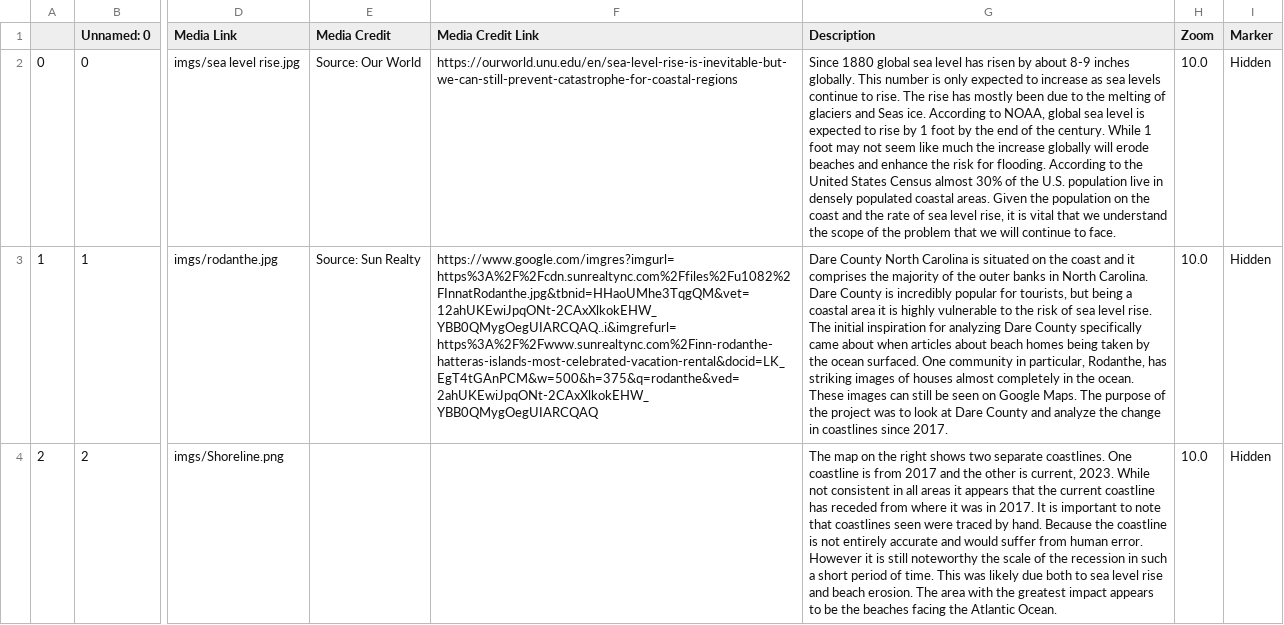
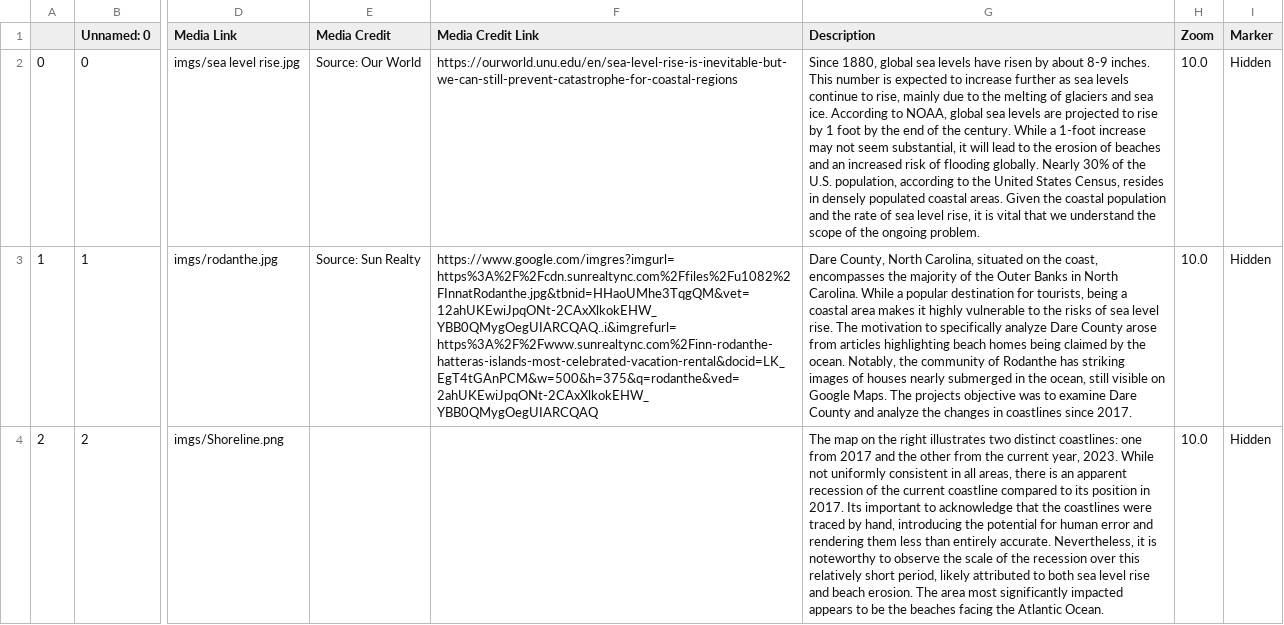
Before and after one commit to grjones256/Dare-County-Shoreline-Analysis, a CSV file: csv/Chapters.csv, drawn as a sheet; only a part is shown, gaps mark what is left out; the diff covers the shown part only; the diff names each change by its address in the sheet, - before the commit and + after, or states it on an @@ line.

Commit message:
update descriptions

```diff
--- a/csv/Chapters.csv
+++ b/csv/Chapters.csv
-G2 (Description): Since 1880 global sea level has risen by about 8-9 inches globally. This number is only expected to increase as sea levels continue to rise. The rise has mostly been due to the melting of glaciers and Seas ice. According to NOAA, global sea level is expected to rise by 1 foot by the end of the century. While 1 foot may not seem like much the increase globally will erode beaches and enhance the risk for flooding. According to the United States Census almost 30% of the U.S. population live in densely populated coastal areas. Given the population on the coast and the rate of sea level rise, it is vital that we understand the scope of the problem that we will continue to face.
+G2 (Description): Since 1880, global sea levels have risen by about 8-9 inches. This number is expected to increase further as sea levels continue to rise, mainly due to the melting of glaciers and sea ice. According to NOAA, global sea levels are projected to rise by 1 foot by the end of the century. While a 1-foot increase may not seem substantial, it will lead to the erosion of beaches and an increased risk of flooding globally. Nearly 30% of the U.S. population, according to the United States Census, resides in densely populated coastal areas. Given the coastal population and the rate of sea level rise, it is vital that we understand the scope of the ongoing problem.
-G3 (Description): Dare County North Carolina is situated on the coast and it comprises the majority of the outer banks in North Carolina. Dare County is incredibly popular for tourists, but being a coastal area it is highly vulnerable to the risk of sea level rise. The initial inspiration for analyzing Dare County specifically came about when articles about beach homes being taken by the ocean surfaced. One community in particular, Rodanthe, has striking images of houses almost completely in the ocean. These images can still be seen on Google Maps. The purpose of the project was to look at Dare County and analyze the change in coastlines…
+G3 (Description): Dare County, North Carolina, situated on the coast, encompasses the majority of the Outer Banks in North Carolina. While a popular destination for tourists, being a coastal area makes it highly vulnerable to the risks of sea level rise. The motivation to specifically analyze Dare County arose from articles highlighting beach homes being claimed by the ocean. Notably, the community of Rodanthe has striking images of houses nearly submerged in the ocean, still visible on Google Maps. The projects objective was to examine Dare County and analyze the changes in coastlines…
-G4 (Description): …the right shows two separate coastlines. One coastline is from 2017 and the other is current, 2023. While not consistent in all areas it appears that the current coastline has receded from where it was in 2017. It is important to note that coastlines seen were traced by hand. Because the coastline is not entirely accurate and would suffer from human error. However it is still noteworthy the scale of the recession in such a short period of time. This was likely due both to sea level rise and beach erosion. The area with the greatest impact appears to…
+G4 (Description): …the right illustrates two distinct coastlines: one from 2017 and the other from the current year, 2023. While not uniformly consistent in all areas, there is an apparent recession of the current coastline compared to its position in 2017. Its important to acknowledge that the coastlines were traced by hand, introducing the potential for human error and rendering them less than entirely accurate. Nevertheless, it is noteworthy to observe the scale of the recession over this relatively short period, likely attributed to both sea level rise and beach erosion. The area most significantly impacted appears to…
```
Also changed, not shown: 2 edited cells elsewhere in this file, 1 other file.
